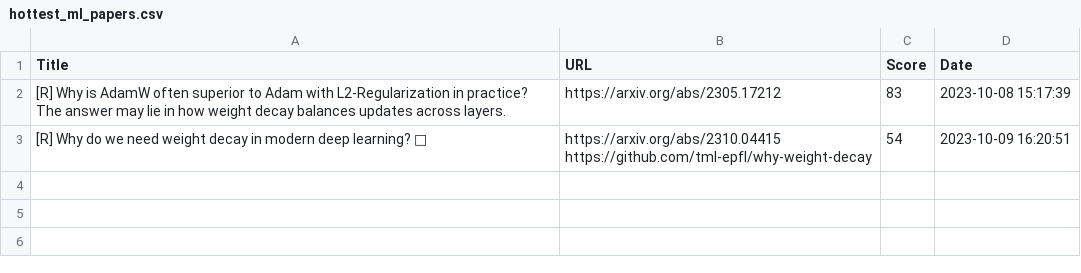
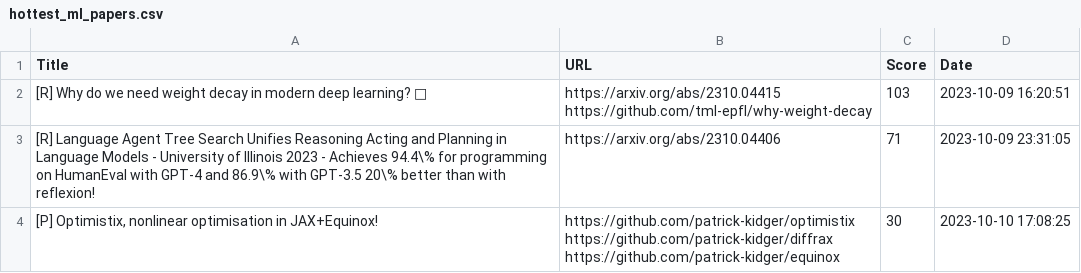
Before and after one commit to alishobeiri/Popular-ML-Projects, a CSV file: hottest_ml_papers.csv, drawn as a sheet.

Commit message:
Update results from latest_papers.py script

```diff
--- a/hottest_ml_papers.csv
+++ b/hottest_ml_papers.csv
@@ -1,4 +1,7 @@
 Title,URL,Score,Date
-[R] Why is AdamW often superior to Adam with L2-Regularization in practice? The answer may lie in how weight decay balances updates across layers.,https://arxiv.org/abs/2305.17212,83,2023-10-08 15:17:39
-[R] Why do we need weight decay in modern deep learning? 🤔,"https://arxiv.org/abs/2310.04415
-https://github.com/tml-epfl/why-weight-decay",54,2023-10-09 16:20:51
+[R] Why do we need weight decay in modern deep learning? 🤔,"https://arxiv.org/abs/2310.04415
+https://github.com/tml-epfl/why-weight-decay",103,2023-10-09 16:20:51
+[R] Language Agent Tree Search Unifies Reasoning Acting and Planning in Language Models - University of Illinois 2023 - Achieves 94.4\% for programming on HumanEval with GPT-4 and 86.9\% with GPT-3.5 20\% better than with reflexion!,https://arxiv.org/abs/2310.04406,71,2023-10-09 23:31:05
+"[P] Optimistix, nonlinear optimisation in JAX+Equinox!","https://github.com/patrick-kidger/optimistix
+https://github.com/patrick-kidger/diffrax
+https://github.com/patrick-kidger/equinox",30,2023-10-10 17:08:25
```
Also changed, not shown: 1 other file.
